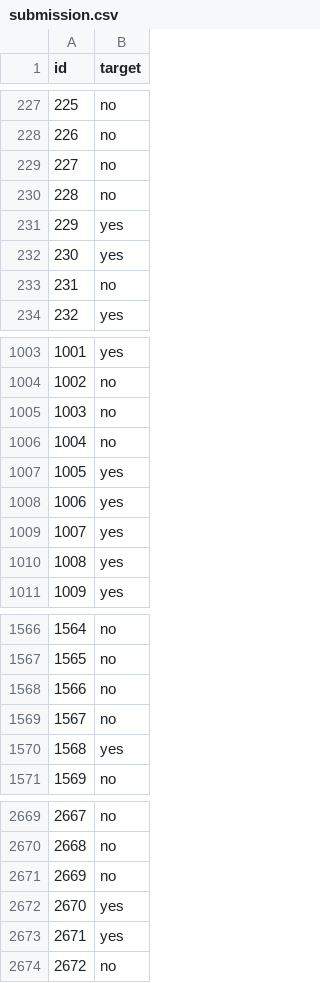
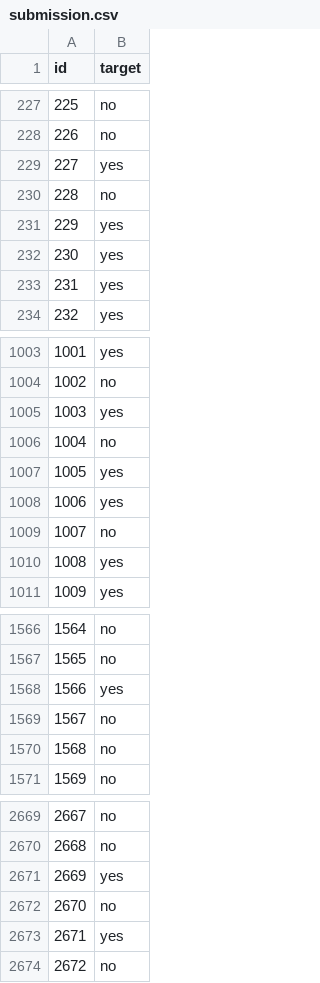
Before and after one commit to jishnukoliyadan/Predicting-the-Success-of-Bank-telemarketing, a CSV file: data/for_submission/submission.csv, drawn as a sheet; only a part is shown, gaps mark what is left out; the diff covers the shown part only.

```diff
--- a/data/for_submission/submission.csv
+++ b/data/for_submission/submission.csv
@@ -228,3 +228,3 @@ id,target
 226,no
-227,no
+227,yes
 228,no
@@ -232,3 +232,3 @@ id,target
 230,yes
-231,no
+231,yes
 232,yes
@@ -1004,3 +1004,3 @@ id,target
 1002,no
-1003,no
+1003,yes
 1004,no
@@ -1008,3 +1008,3 @@ id,target
 1006,yes
-1007,yes
+1007,no
 1008,yes
@@ -1567,5 +1567,5 @@ id,target
 1565,no
-1566,no
+1566,yes
 1567,no
-1568,yes
+1568,no
 1569,no
@@ -2670,4 +2670,4 @@ id,target
 2668,no
-2669,no
-2670,yes
+2669,yes
+2670,no
 2671,yes
```
Also changed, not shown: 177 edited cells elsewhere in this file, 2 other files.
